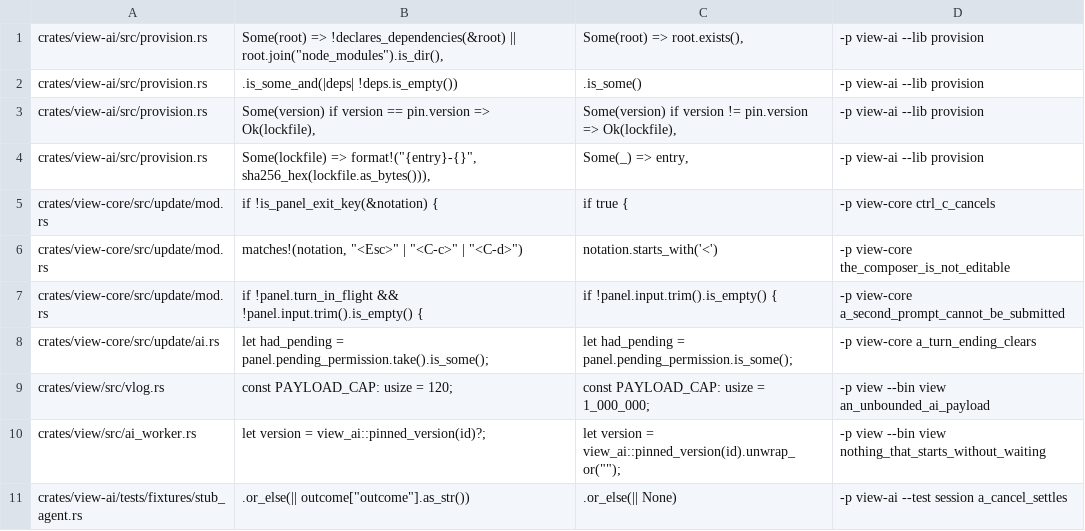
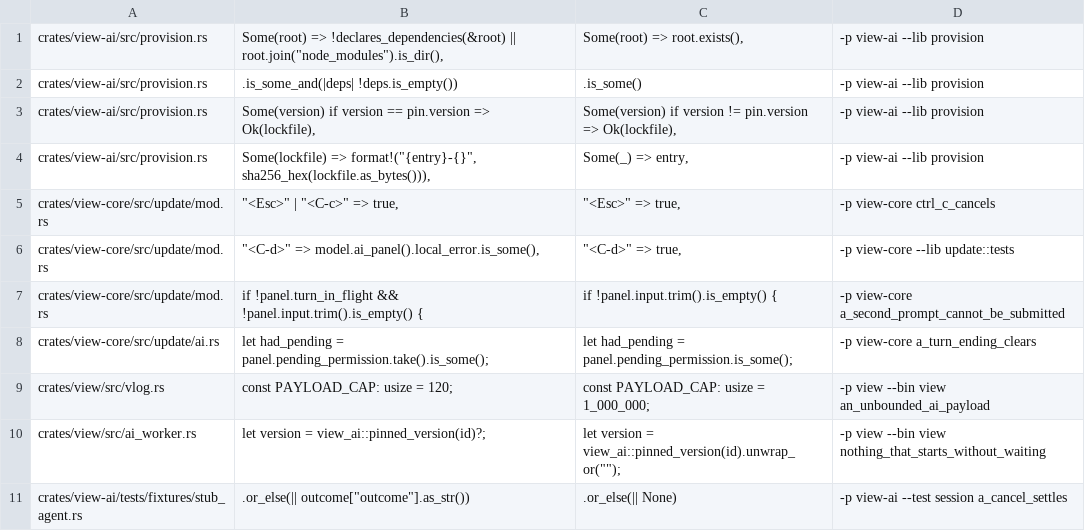
Before and after one commit to tj-smith47/view, a TSV file: .claude/mutations/task-21.tsv, drawn as a sheet; only a part is shown; the diff covers the shown part only.

```diff
--- a/.claude/mutations/task-21.tsv
+++ b/.claude/mutations/task-21.tsv
@@ -4,4 +4,4 @@ crates/view-ai/src/provision.rs	        Some(version) if version == pin.version
 crates/view-ai/src/provision.rs	        Some(lockfile) => format!("{entry}-{}", sha256_hex(lockfile.as_bytes())),	        Some(_) => entry,	-p view-ai --lib provision
-crates/view-core/src/update/mod.rs	                    if !is_panel_exit_key(&notation) {	                    if true {	-p view-core ctrl_c_cancels
-crates/view-core/src/update/mod.rs	    matches!(notation, "<Esc>" | "<C-c>" | "<C-d>")	    notation.starts_with('<')	-p view-core the_composer_is_not_editable
+crates/view-core/src/update/mod.rs	        "<Esc>" | "<C-c>" => true,	        "<Esc>" => true,	-p view-core ctrl_c_cancels
+crates/view-core/src/update/mod.rs	        "<C-d>" => model.ai_panel().local_error.is_some(),	        "<C-d>" => true,	-p view-core --lib update::tests
 crates/view-core/src/update/mod.rs	                    if !panel.turn_in_flight && !panel.input.trim().is_empty() {	                    if !panel.input.trim().is_empty() {	-p view-core a_second_prompt_cannot_be_submitted
```
Also changed, not shown: 7 added rows, 1 removed row and 12 edited cells elsewhere in this file, 14 other files.
